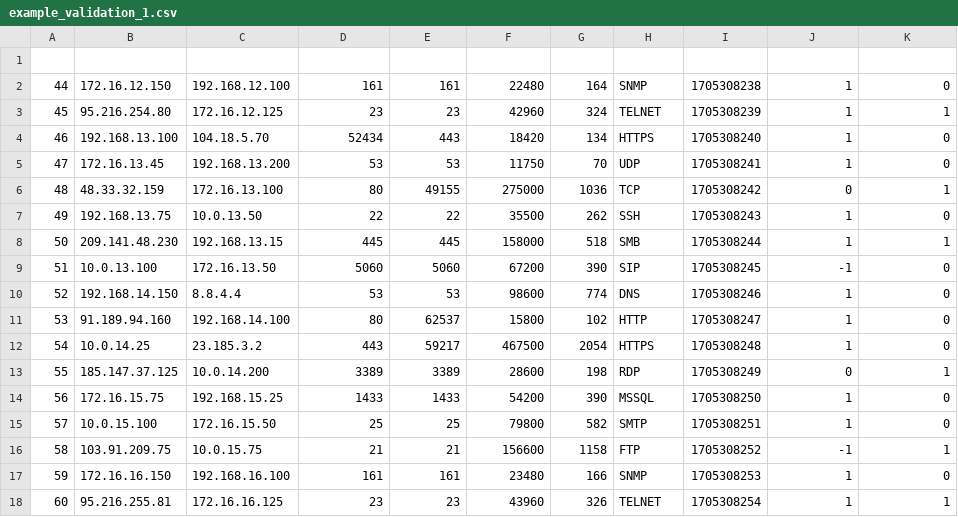
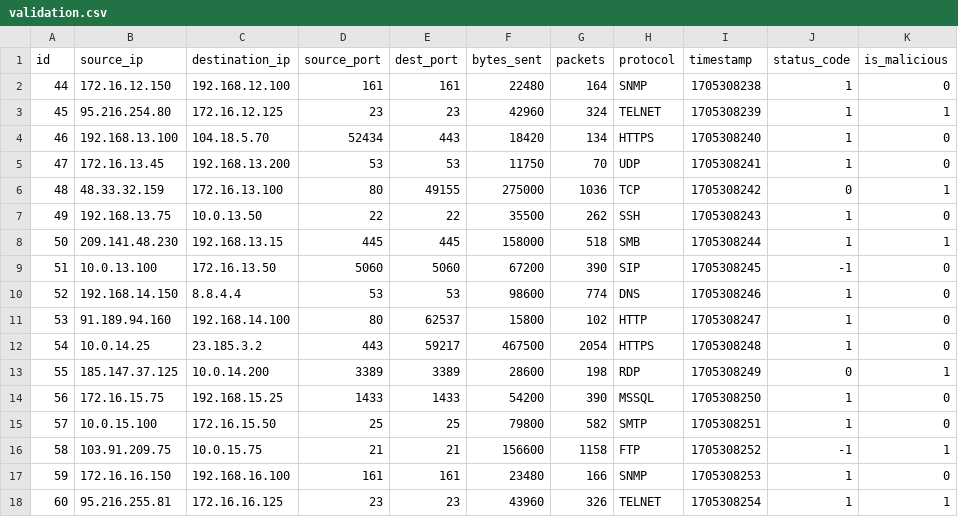
Before and after one commit to aphexlog/MysteryMachine, a CSV file: examples/ipinsight/validation.csv (was examples/example_validation_1.csv), drawn as a sheet.

Commit message:
restructuring examples & adding some code to process the csv data before upload

```diff
--- a/examples/example_validation_1.csv
+++ b/examples/ipinsight/validation.csv
@@ -1,2 +1,2 @@
-
+id,source_ip,destination_ip,source_port,dest_port,bytes_sent,packets,protocol,timestamp,status_code,is_malicious
 44,172.16.12.150,192.168.12.100,161,161,22480,164,SNMP,1705308238,1,0
```
Also changed, not shown: 4 other files.
